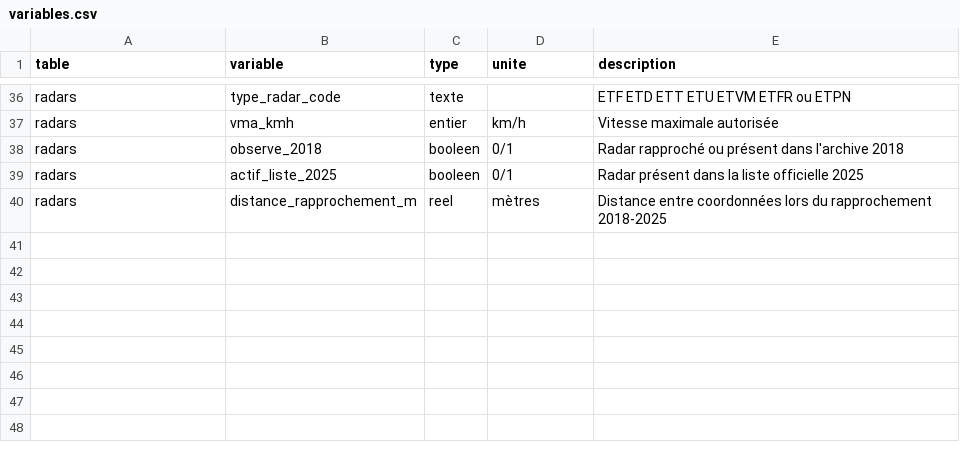
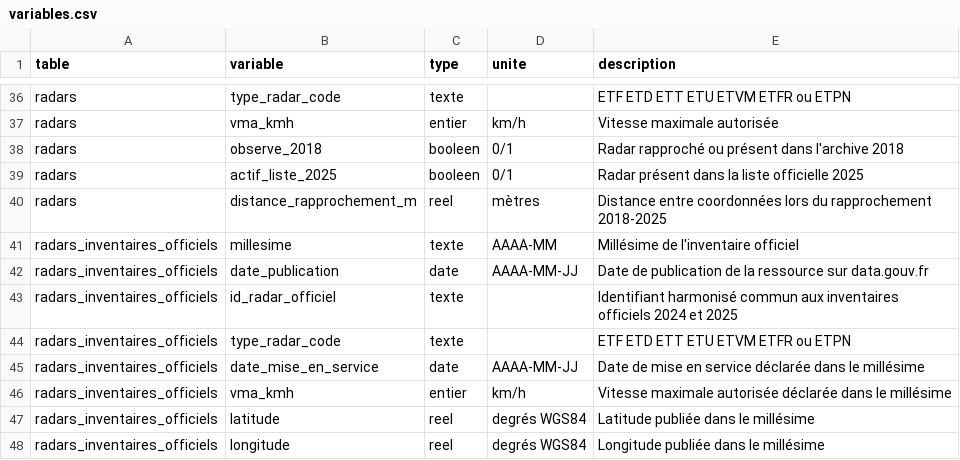
Before and after one commit to jrenne/accidents-radars-france, a CSV file: metadata/variables.csv, drawn as a sheet; only a part is shown, gaps mark what is left out; the diff names each change by its address in the sheet, - before the commit and + after, or states it on an @@ line.

Commit message:
Ajouter les inventaires radar 2024 et 2025

```diff
--- a/metadata/variables.csv
+++ b/metadata/variables.csv
+row 41: radars_inventaires_officiels | millesime | texte | AAAA-MM | Millésime de l'inventaire officiel
+row 42: radars_inventaires_officiels | date_publication | date | AAAA-MM-JJ | Date de publication de la ressource sur data.gouv.fr
+row 43: radars_inventaires_officiels | id_radar_officiel | texte |  | Identifiant harmonisé commun aux inventaires officiels 2024 et 2025
+row 44: radars_inventaires_officiels | type_radar_code | texte |  | ETF ETD ETT ETU ETVM ETFR ou ETPN
+row 45: radars_inventaires_officiels | date_mise_en_service | date | AAAA-MM-JJ | Date de mise en service déclarée dans le millésime
+row 46: radars_inventaires_officiels | vma_kmh | entier | km/h | Vitesse maximale autorisée déclarée dans le millésime
+row 47: radars_inventaires_officiels | latitude | reel | degrés WGS84 | Latitude publiée dans le millésime
+row 48: radars_inventaires_officiels | longitude | reel | degrés WGS84 | Longitude publiée dans le millésime
```
Also changed, not shown: metadata/fichiers_sources_sha256.csv, metadata/rapport_qualite.csv, 9 other files.
